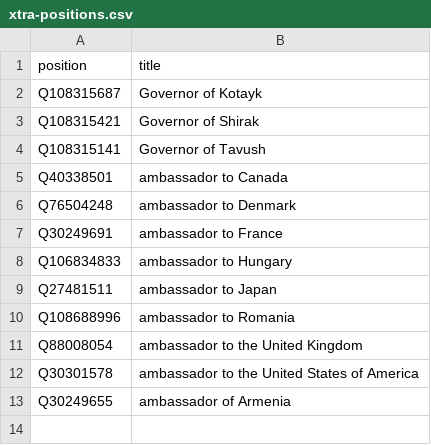
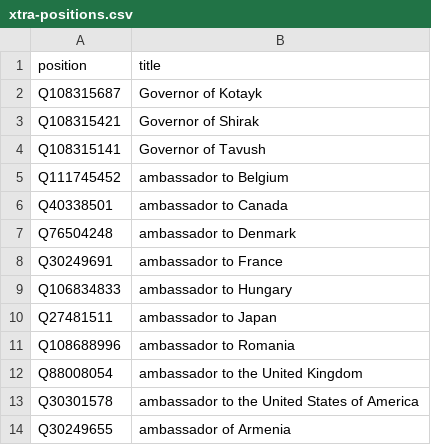
Before and after one commit to every-politician-scrapers/armenia-ministers, a CSV file: wikidata/xtra-positions.csv, drawn as a sheet; the diff names each change by its address in the sheet, - before the commit and + after, or states it on an @@ line.

Commit message:
add ambassador to Belgium

```diff
--- a/wikidata/xtra-positions.csv
+++ b/wikidata/xtra-positions.csv
+row 5: Q111745452 | ambassador to Belgium
```
